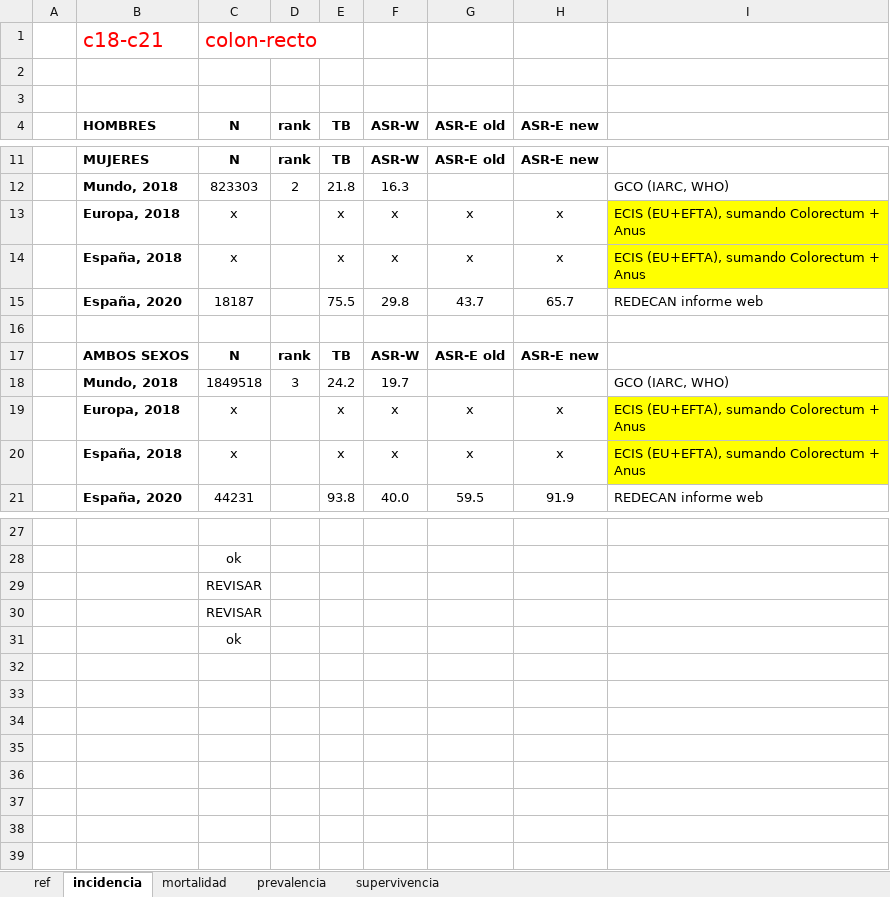
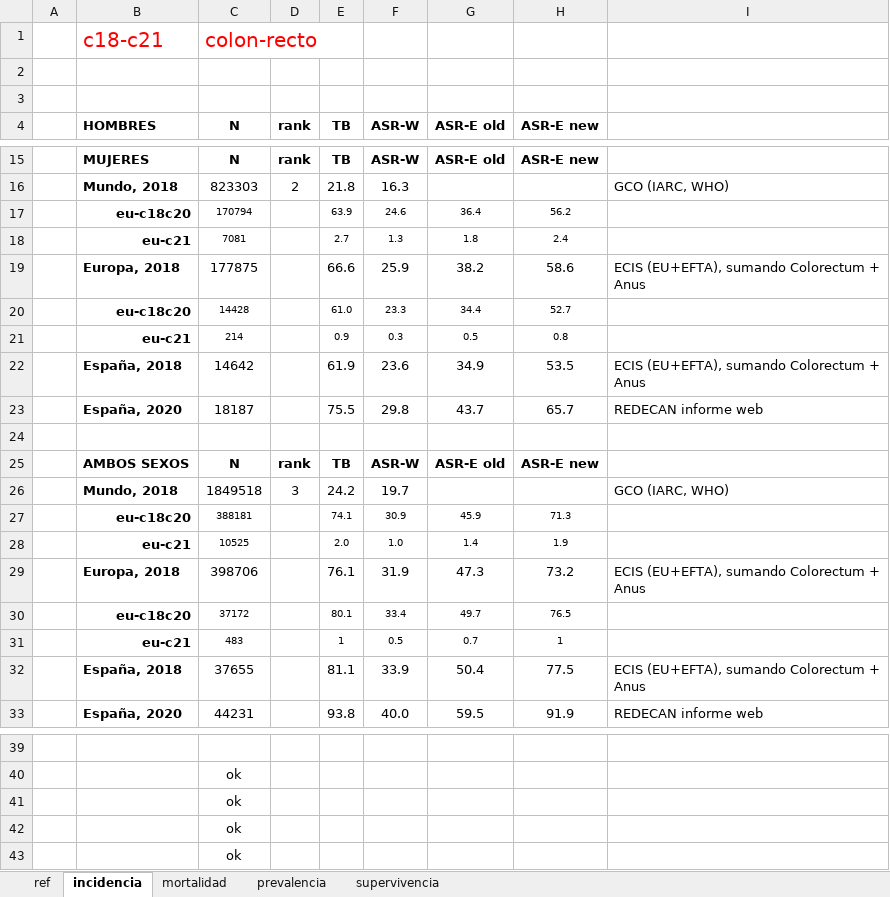
Before and after one commit to danielredondo/TFM-Ciencia-de-Datos, an Excel workbook: Epidemiologia/cr.xlsx, sheet incidencia, drawn as a sheet; only a part is shown, gaps mark what is left out; values as stored, in another font and other column widths than the file's, no borders; removed rows and columns are numbered as before the commit, all else as after; the diff covers the shown part only; the diff names each change by its address in the sheet, - before the commit and + after, or states it on an @@ line.

```diff
--- a/Epidemiologia/cr.xlsx (sheet incidencia)
+++ b/Epidemiologia/cr.xlsx (sheet incidencia)
-row 13:  | Europa, 2018 | x |  | x | x | x | x | ECIS (EU+EFTA), sumando Colorectum + Anus
-row 14:  | España, 2018 | x |  | x | x | x | x | ECIS (EU+EFTA), sumando Colorectum + Anus
+row 17:  | eu-c18c20 | 170794 |  | 63.9 | 24.6 | 36.4 | 56.2
+row 18:  | eu-c21 | 7081 |  | 2.7 | 1.3 | 1.8 | 2.4
+row 19:  | Europa, 2018 | 177875 |  | 66.6 | 25.9 | 38.2 | 58.6 | ECIS (EU+EFTA), sumando Colorectum + Anus
+row 20:  | eu-c18c20 | 14428 |  | 61.0 | 23.3 | 34.4 | 52.7
+row 21:  | eu-c21 | 214 |  | 0.9 | 0.3 | 0.5 | 0.8
+row 22:  | España, 2018 | 14642 |  | 61.9 | 23.6 | 34.9 | 53.5 | ECIS (EU+EFTA), sumando Colorectum + Anus
-row 19:  | Europa, 2018 | x |  | x | x | x | x | ECIS (EU+EFTA), sumando Colorectum + Anus
-row 20:  | España, 2018 | x |  | x | x | x | x | ECIS (EU+EFTA), sumando Colorectum + Anus
+row 27:  | eu-c18c20 | 388181 |  | 74.1 | 30.9 | 45.9 | 71.3
+row 28:  | eu-c21 | 10525 |  | 2.0 | 1.0 | 1.4 | 1.9
+row 29:  | Europa, 2018 | 398706 |  | 76.1 | 31.9 | 47.3 | 73.2 | ECIS (EU+EFTA), sumando Colorectum + Anus
+row 30:  | eu-c18c20 | 37172 |  | 80.1 | 33.4 | 49.7 | 76.5
+row 31:  | eu-c21 | 483 |  | 1 | 0.5 | 0.7 | 1
+row 32:  | España, 2018 | 37655 |  | 81.1 | 33.9 | 50.4 | 77.5 | ECIS (EU+EFTA), sumando Colorectum + Anus
-C41:C42 (N): REVISAR
+C41:C42 (N): ok
```
Also changed, not shown: 6 added rows and 2 removed rows elsewhere in this sheet, sheet mortalidad, sheet prevalencia, formulas that keep their value, Epidemiologia/higado.xlsx, 13 other files.
